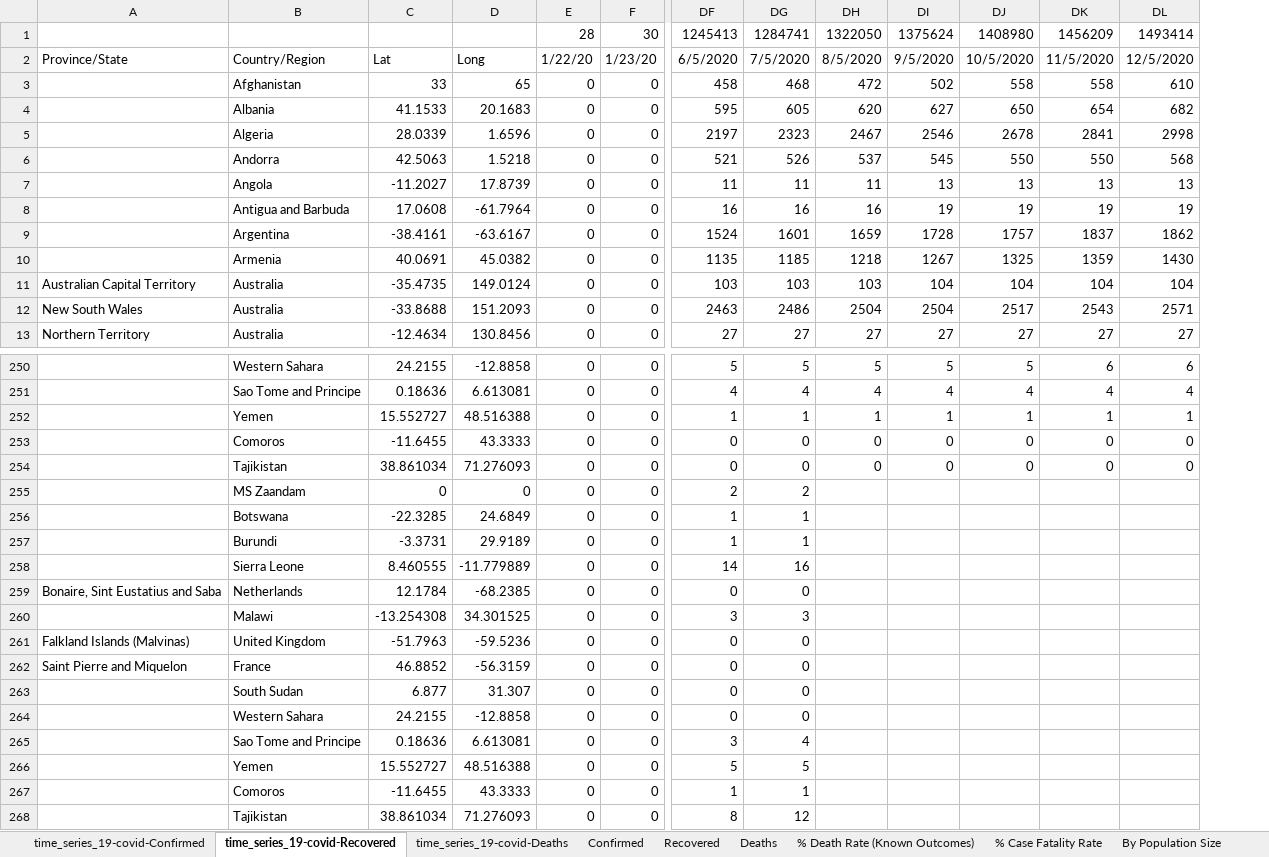
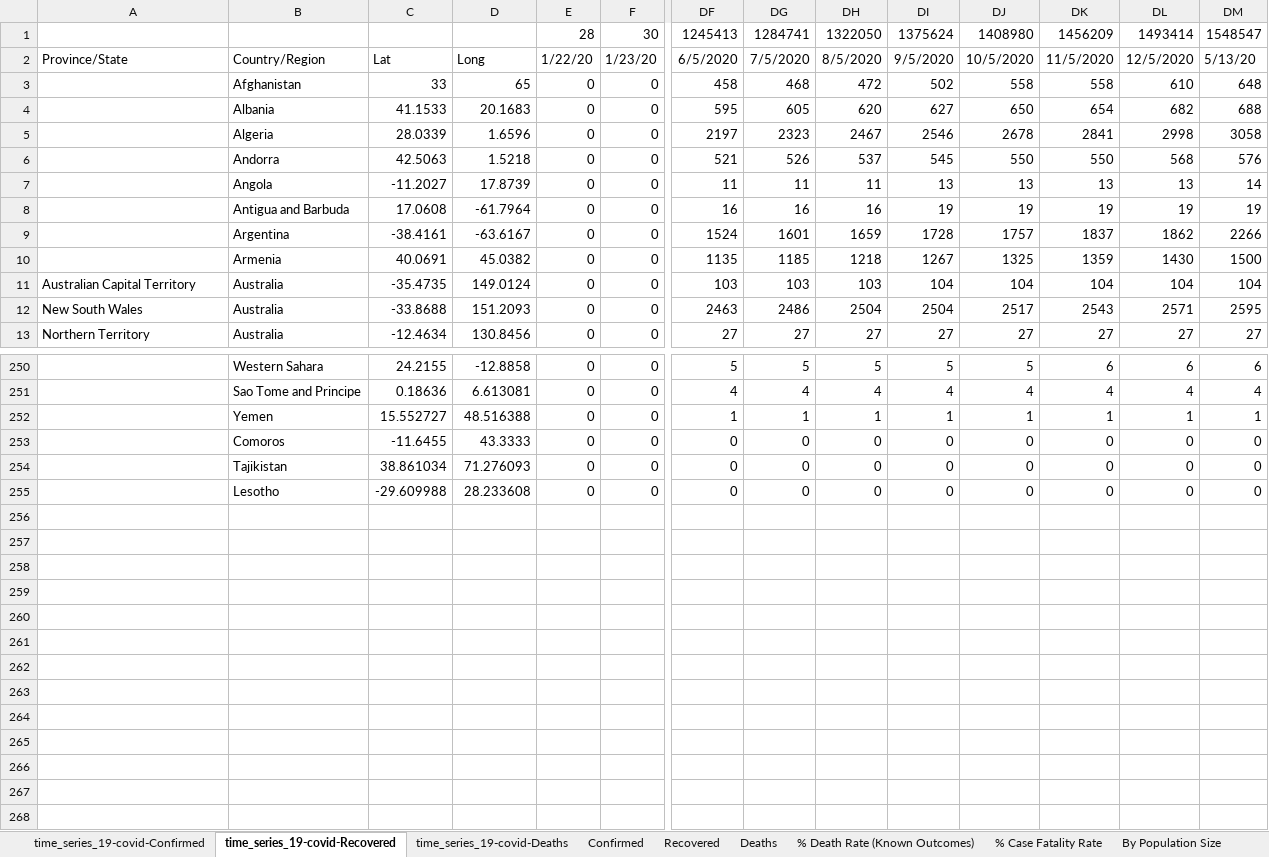
Before and after one commit to hotmailtestuser/COVID-19, an Excel workbook: csse_covid_19_data/csse_covid_19_time_series/MyStats.xlsx, sheet time_series_19-covid-Recovered, drawn as a sheet; only a part is shown, gaps mark what is left out; values as stored, in another font and other column widths than the file's, no borders; removed rows and columns are numbered as before the commit, all else as after; rows hold the shown columns only; the diff names each change by its address in the sheet, - before the commit and + after, or states it on an @@ line.

Commit message:
updated my spreadsheet with latest data from CSSE

```diff
--- a/csse_covid_19_data/csse_covid_19_time_series/MyStats.xlsx (sheet time_series_19-covid-Recovered)
+++ b/csse_covid_19_data/csse_covid_19_time_series/MyStats.xlsx (sheet time_series_19-covid-Recovered)
+column DM, rows 1-13: 1548547 | 5/13/20 | 648 | 688 | 3058 | 576 | 14 | 19 | 2266 | 1500 | 104 | 2595 | 27; rows 250-255: 6 | 4 | 1 | 0 | 0 | 0
-row 255:  | MS Zaandam | 0 | 0 | 0 | 0 | 2 | 2
-row 256:  | Botswana | -22.3285 | 24.6849 | 0 | 0 | 1 | 1
-row 257:  | Burundi | -3.3731 | 29.9189 | 0 | 0 | 1 | 1
-row 258:  | Sierra Leone | 8.460555 | -11.779889 | 0 | 0 | 14 | 16
-row 259: Bonaire, Sint Eustatius and Saba | Netherlands | 12.1784 | -68.2385 | 0 | 0 | 0 | 0
-row 260:  | Malawi | -13.254308 | 34.301525 | 0 | 0 | 3 | 3
-row 261: Falkland Islands (Malvinas) | United Kingdom | -51.7963 | -59.5236 | 0 | 0 | 0 | 0
-row 262: Saint Pierre and Miquelon | France | 46.8852 | -56.3159 | 0 | 0 | 0 | 0
-row 263:  | South Sudan | 6.877 | 31.307 | 0 | 0 | 0 | 0
-B255: Western Sahara
+B255: Lesotho
-C255: 24.2155
+C255: -29.609988
-D255: -12.8858
+D255: 28.233608
-DH255: (empty)
+DH255: 0
-DI255: (empty)
+DI255: 0
-DJ255: (empty)
+DJ255: 0
-DK255: (empty)
+DK255: 0
-DL255: (empty)
+DL255: 0
-row 265:  | Sao Tome and Principe | 0.18636 | 6.613081 | 0 | 0 | 3 | 4
-row 266:  | Yemen | 15.552727 | 48.516388 | 0 | 0 | 5 | 5
-row 267:  | Comoros | -11.6455 | 43.3333 | 0 | 0 | 1 | 1
-row 268:  | Tajikistan | 38.861034 | 71.276093 | 0 | 0 | 8 | 12
```
Also changed, not shown: sheet time_series_19-covid-Deaths, sheet time_series_19-covid-Confirmed, sheet % Case Fatality Rate, sheet % Death Rate (Known Outcomes), sheet Recovered, sheet Deaths, 2 more sheets, formulas that keep their value, charts or pictures.
